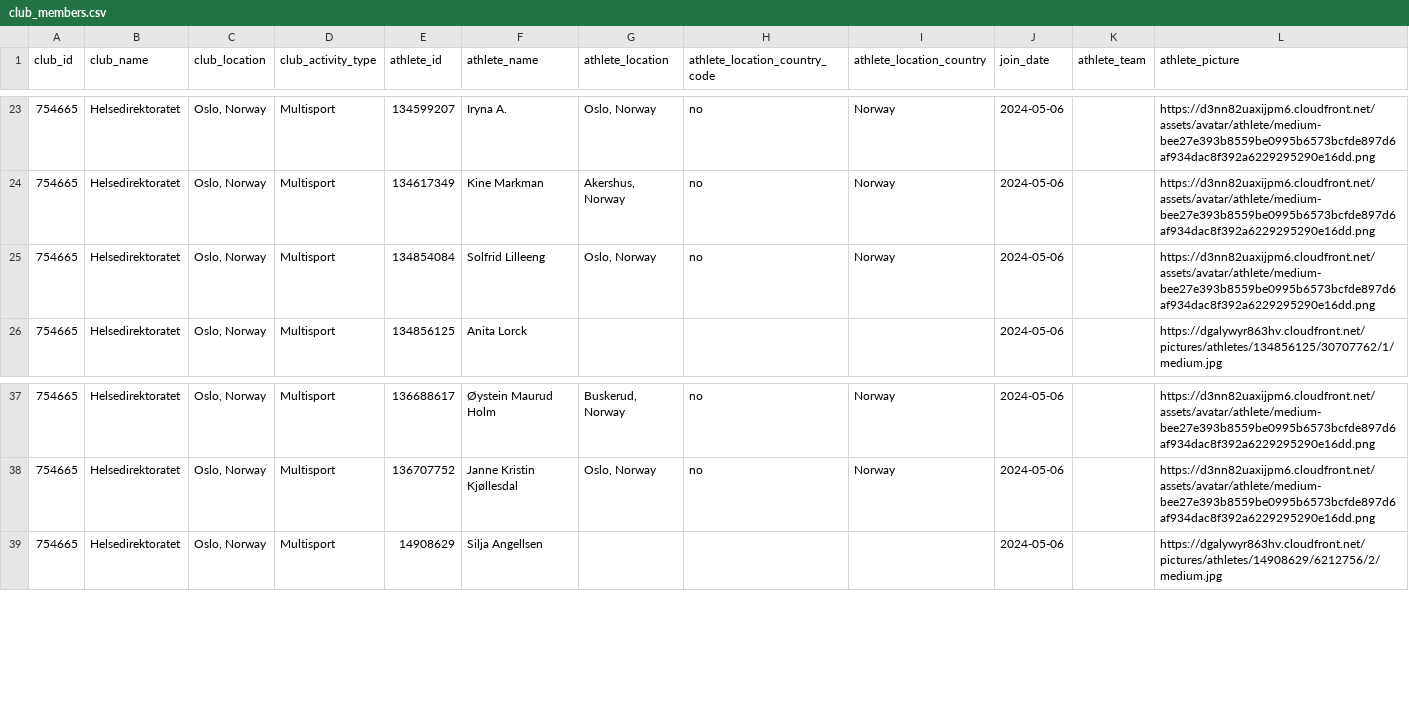
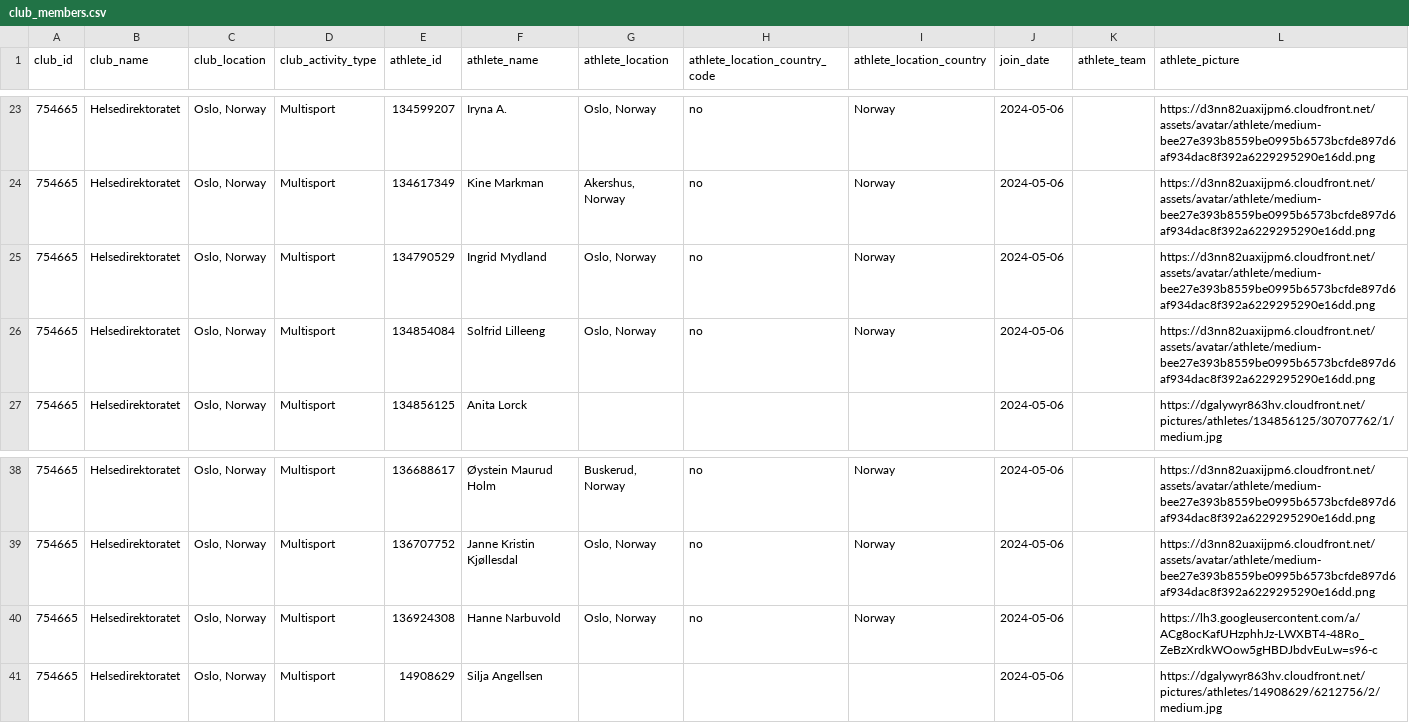
Before and after one commit to hdir/strava-club, a CSV file: data/skrap/club_members.csv, drawn as a sheet; only a part is shown, gaps mark what is left out; the diff names each change by its address in the sheet, - before the commit and + after, or states it on an @@ line.

```diff
--- a/data/skrap/club_members.csv
+++ b/data/skrap/club_members.csv
+row 25: 754665 | Helsedirektoratet | Oslo, Norway | Multisport | 134790529 | Ingrid Mydland | Oslo, Norway | no | Norway | 2024-05-06 |  | https://d3nn82uaxijpm6.cloudfront.net/assets/avatar/athlete/medium-bee27e393b8559be0995b6573bcfde897d6af934dac8f392a6229295290e16dd.png
+row 40: 754665 | Helsedirektoratet | Oslo, Norway | Multisport | 136924308 | Hanne Narbuvold | Oslo, Norway | no | Norway | 2024-05-06 |  | https://lh3.googleusercontent.com/a/ACg8ocKafUHzphhJz-LWXBT4-48Ro_ZeBzXrdkWOow5gHBDJbdvEuLw=s96-c
```
Also changed, not shown: 2 other files.
